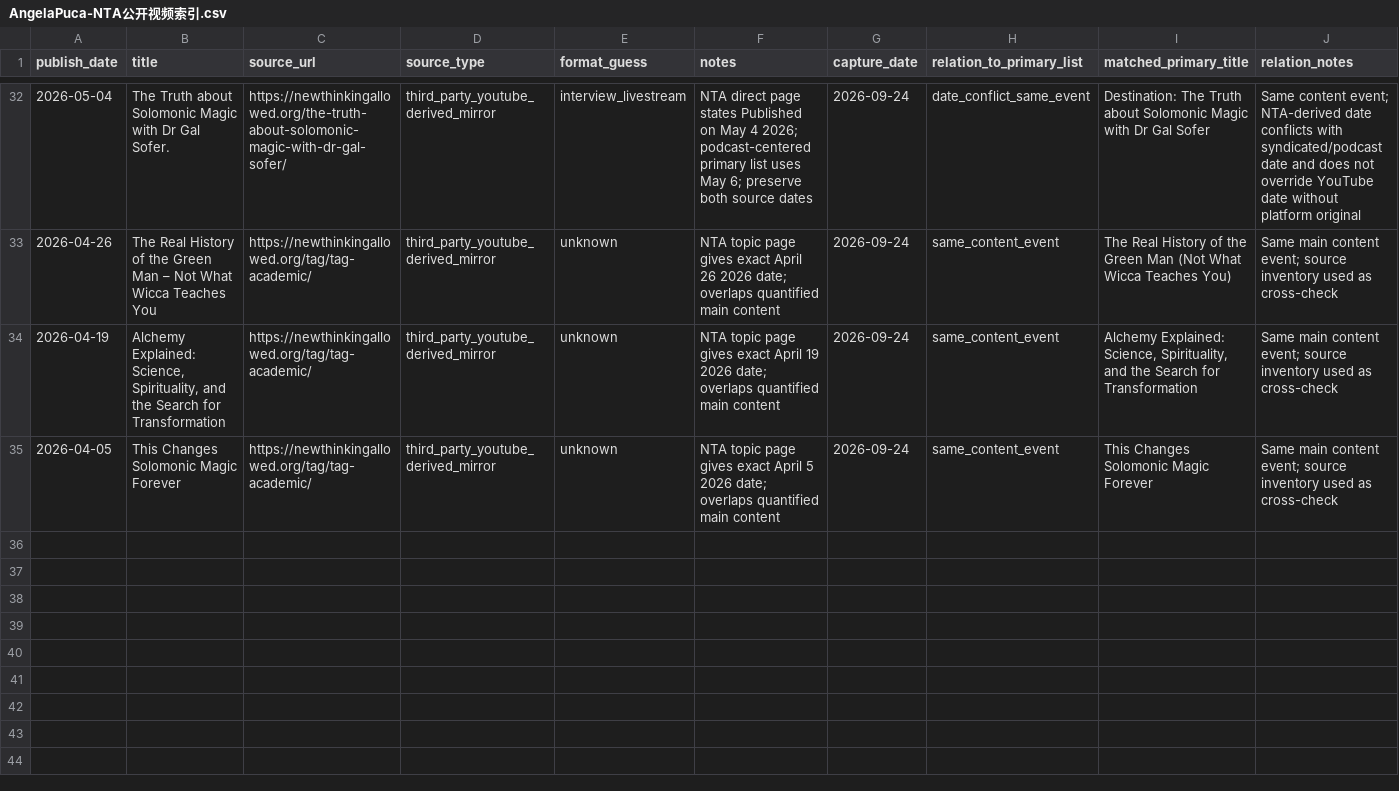
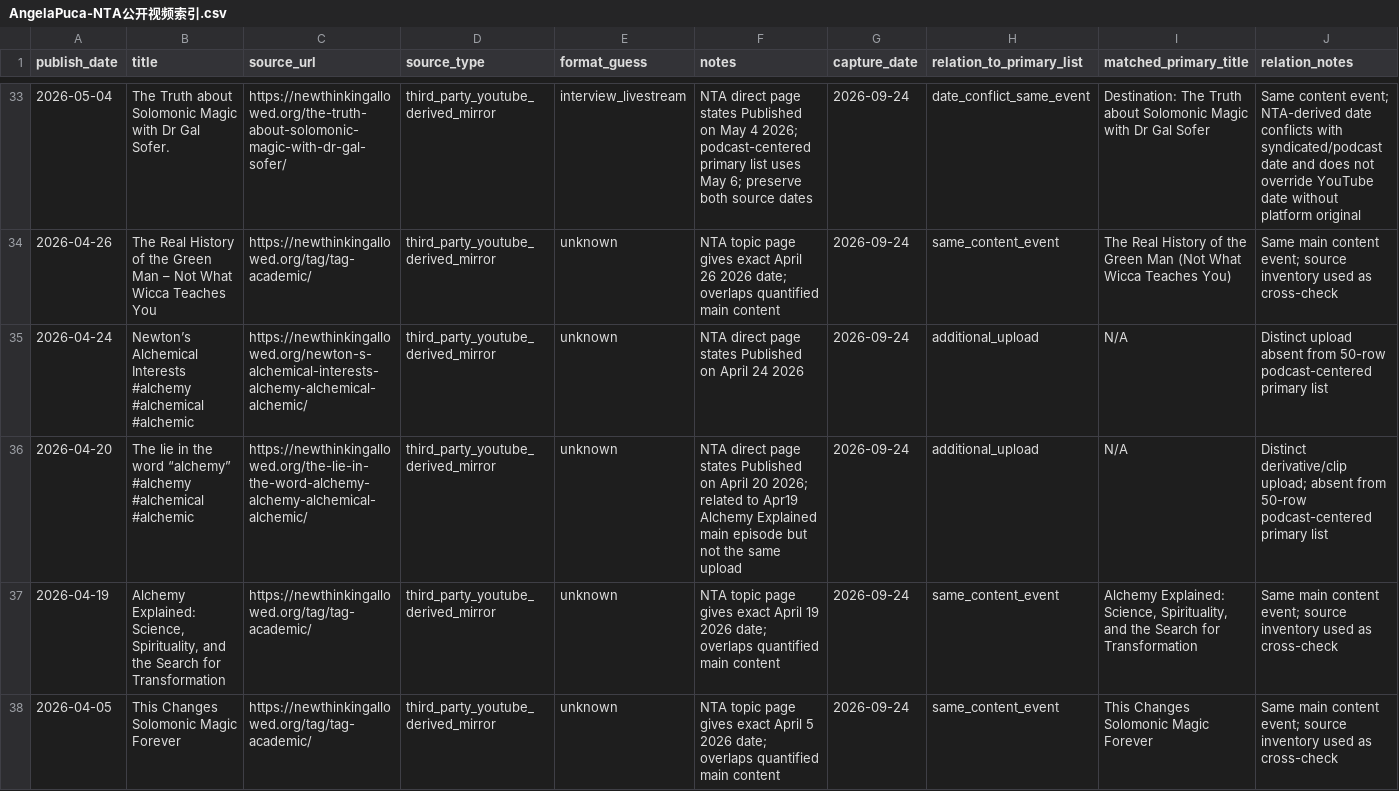
Before and after one commit to suxiaoyuan443-boop/suen-system, a CSV file: 08-动态运行/对标数据/AngelaPuca-NTA公开视频索引.csv, drawn as a sheet; only a part is shown, gaps mark what is left out; the diff covers the shown part only.

Commit message:
benchmark: expand Angela NTA all-upload index back to Oct 2025

```diff
--- a/08-动态运行/对标数据/AngelaPuca-NTA公开视频索引.csv
+++ b/08-动态运行/对标数据/AngelaPuca-NTA公开视频索引.csv
@@ -33,2 +34,4 @@ publish_date,title,source_url,source_type,format_guess,notes,capture_date,relati
 2026-04-26,The Real History of the Green Man – Not What Wicca Teaches You,https://newthinkingallowed.org/tag/tag-academic/,third_party_youtube_derived_mirror,unknown,NTA topic page gives exact April 26 2026 date; overlaps quantified main content,2026-09-24,same_content_event,The Real History of the Green Man (Not What Wicca Teaches You),Same main content event; source inventory used as cross-check
+2026-04-24,Newton’s Alchemical Interests #alchemy #alchemical #alchemic,https://newthinkingallowed.org/newton-s-alchemical-interests-alchemy-alchemical-alchemic/,third_party_youtube_derived_mirror,unknown,NTA direct page states Published on April 24 2026,2026-09-24,additional_upload,N/A,Distinct upload absent from 50-row podcast-centered primary list
+2026-04-20,The lie in the word “alchemy” #alchemy #alchemical #alchemic,https://newthinkingallowed.org/the-lie-in-the-word-alchemy-alchemy-alchemical-alchemic/,third_party_youtube_derived_mirror,unknown,NTA direct page states Published on April 20 2026; related to Apr19 Alchemy Explained main episode but not the same upload,2026-09-24,additional_upload,N/A,Distinct derivative/clip upload; absent from 50-row podcast-centered primary list
 2026-04-19,"Alchemy Explained: Science, Spirituality, and the Search for Transformation",https://newthinkingallowed.org/tag/tag-academic/,third_party_youtube_derived_mirror,unknown,NTA topic page gives exact April 19 2026 date; overlaps quantified main content,2026-09-24,same_content_event,"Alchemy Explained: Science, Spirituality, and the Search for Transformation",Same main content event; source inventory used as cross-check
```
Also changed, not shown: 5 added rows elsewhere in this file.
